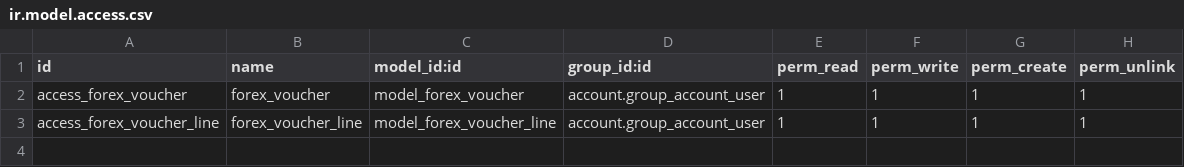
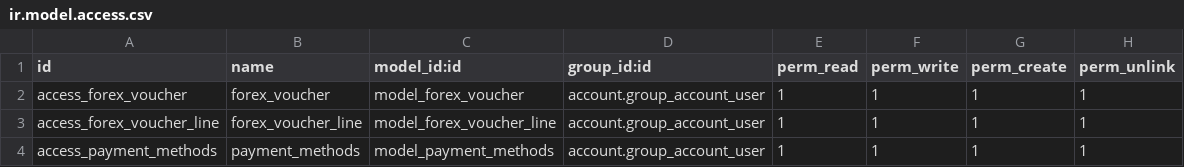
Before and after one commit to lehoangan/David-Zetags, a CSV file: z_account/security/ir.model.access.csv, drawn as a sheet.

```diff
--- a/z_account/security/ir.model.access.csv
+++ b/z_account/security/ir.model.access.csv
@@ -3 +3,2 @@ access_forex_voucher,forex_voucher,model_forex_voucher,account.group_account_use
 access_forex_voucher_line,forex_voucher_line,model_forex_voucher_line,account.group_account_user,1,1,1,1
+access_payment_methods,payment_methods,model_payment_methods,account.group_account_user,1,1,1,1
```
Also changed, not shown: 9 other files.
